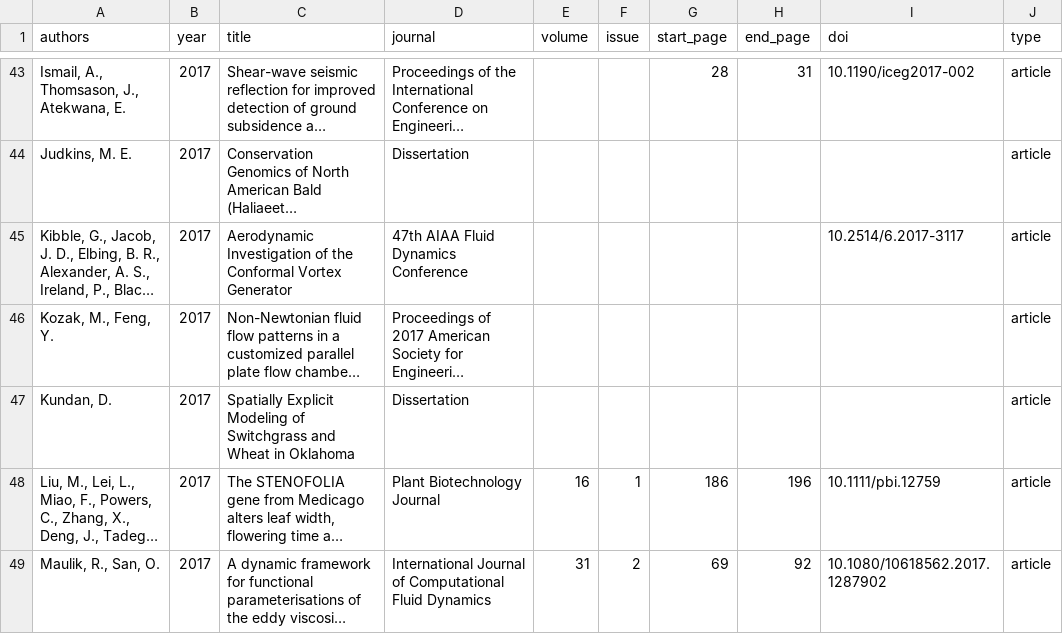
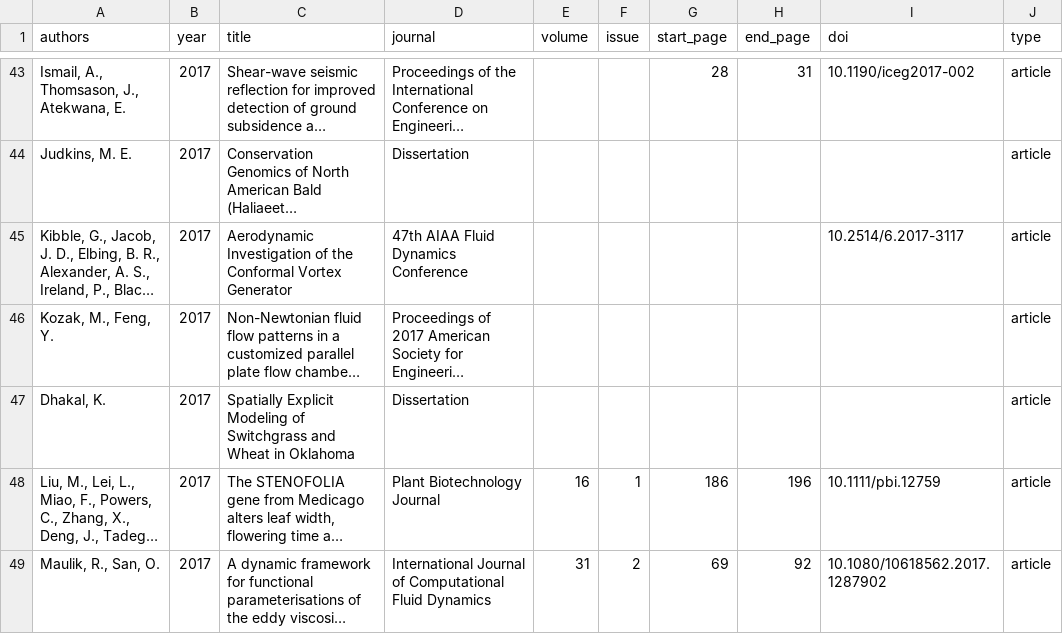
Before and after one commit to OSU-HPCC/publications, a CSV file: articles.csv, drawn as a sheet; only a part is shown, gaps mark what is left out; long unchanged cells end in …; the diff names each change by its address in the sheet, - before the commit and + after, or states it on an @@ line.

Commit message:
Fix name for Kundan Dhakal

```diff
--- a/articles.csv
+++ b/articles.csv
-A47 (authors): Kundan, D.
+A47 (authors): Dhakal, K.
```
